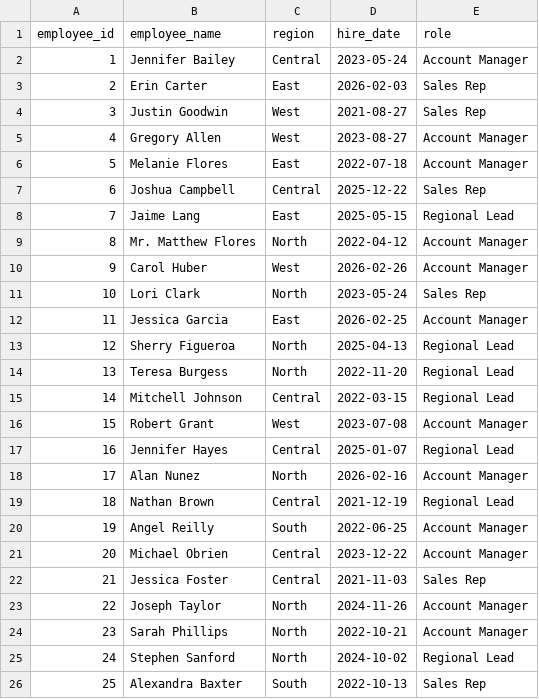
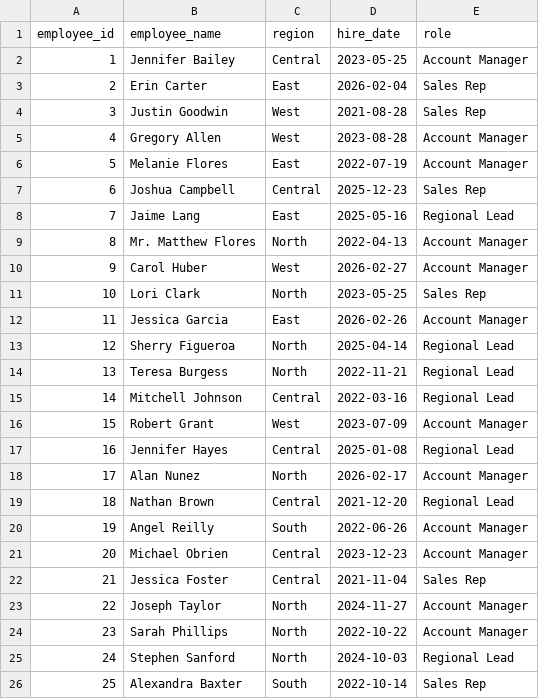
Before and after one commit to venumadhavnadavala/EBI-DEP, a CSV file: data/data/raw/employees.csv, drawn as a sheet.

```diff
--- a/data/data/raw/employees.csv
+++ b/data/data/raw/employees.csv
@@ -1,26 +1,26 @@
 employee_id,employee_name,region,hire_date,role
-1,Jennifer Bailey,Central,2023-05-24,Account Manager
-2,Erin Carter,East,2026-02-03,Sales Rep
-3,Justin Goodwin,West,2021-08-27,Sales Rep
-4,Gregory Allen,West,2023-08-27,Account Manager
-5,Melanie Flores,East,2022-07-18,Account Manager
-6,Joshua Campbell,Central,2025-12-22,Sales Rep
-7,Jaime Lang,East,2025-05-15,Regional Lead
-8,Mr. Matthew Flores,North,2022-04-12,Account Manager
-9,Carol Huber,West,2026-02-26,Account Manager
-10,Lori Clark,North,2023-05-24,Sales Rep
-11,Jessica Garcia,East,2026-02-25,Account Manager
-12,Sherry Figueroa,North,2025-04-13,Regional Lead
-13,Teresa Burgess,North,2022-11-20,Regional Lead
-14,Mitchell Johnson,Central,2022-03-15,Regional Lead
-15,Robert Grant,West,2023-07-08,Account Manager
-16,Jennifer Hayes,Central,2025-01-07,Regional Lead
-17,Alan Nunez,North,2026-02-16,Account Manager
-18,Nathan Brown,Central,2021-12-19,Regional Lead
-19,Angel Reilly,South,2022-06-25,Account Manager
-20,Michael Obrien,Central,2023-12-22,Account Manager
-21,Jessica Foster,Central,2021-11-03,Sales Rep
-22,Joseph Taylor,North,2024-11-26,Account Manager
-23,Sarah Phillips,North,2022-10-21,Account Manager
-24,Stephen Sanford,North,2024-10-02,Regional Lead
-25,Alexandra Baxter,South,2022-10-13,Sales Rep
+1,Jennifer Bailey,Central,2023-05-25,Account Manager
+2,Erin Carter,East,2026-02-04,Sales Rep
+3,Justin Goodwin,West,2021-08-28,Sales Rep
+4,Gregory Allen,West,2023-08-28,Account Manager
+5,Melanie Flores,East,2022-07-19,Account Manager
+6,Joshua Campbell,Central,2025-12-23,Sales Rep
+7,Jaime Lang,East,2025-05-16,Regional Lead
+8,Mr. Matthew Flores,North,2022-04-13,Account Manager
+9,Carol Huber,West,2026-02-27,Account Manager
+10,Lori Clark,North,2023-05-25,Sales Rep
+11,Jessica Garcia,East,2026-02-26,Account Manager
+12,Sherry Figueroa,North,2025-04-14,Regional Lead
+13,Teresa Burgess,North,2022-11-21,Regional Lead
+14,Mitchell Johnson,Central,2022-03-16,Regional Lead
+15,Robert Grant,West,2023-07-09,Account Manager
+16,Jennifer Hayes,Central,2025-01-08,Regional Lead
+17,Alan Nunez,North,2026-02-17,Account Manager
+18,Nathan Brown,Central,2021-12-20,Regional Lead
+19,Angel Reilly,South,2022-06-26,Account Manager
+20,Michael Obrien,Central,2023-12-23,Account Manager
+21,Jessica Foster,Central,2021-11-04,Sales Rep
+22,Joseph Taylor,North,2024-11-27,Account Manager
+23,Sarah Phillips,North,2022-10-22,Account Manager
+24,Stephen Sanford,North,2024-10-03,Regional Lead
+25,Alexandra Baxter,South,2022-10-14,Sales Rep
```
Also changed, not shown: data/data/raw/customers.csv, data/data/raw/inventory_snapshots.csv, 4 other files.
